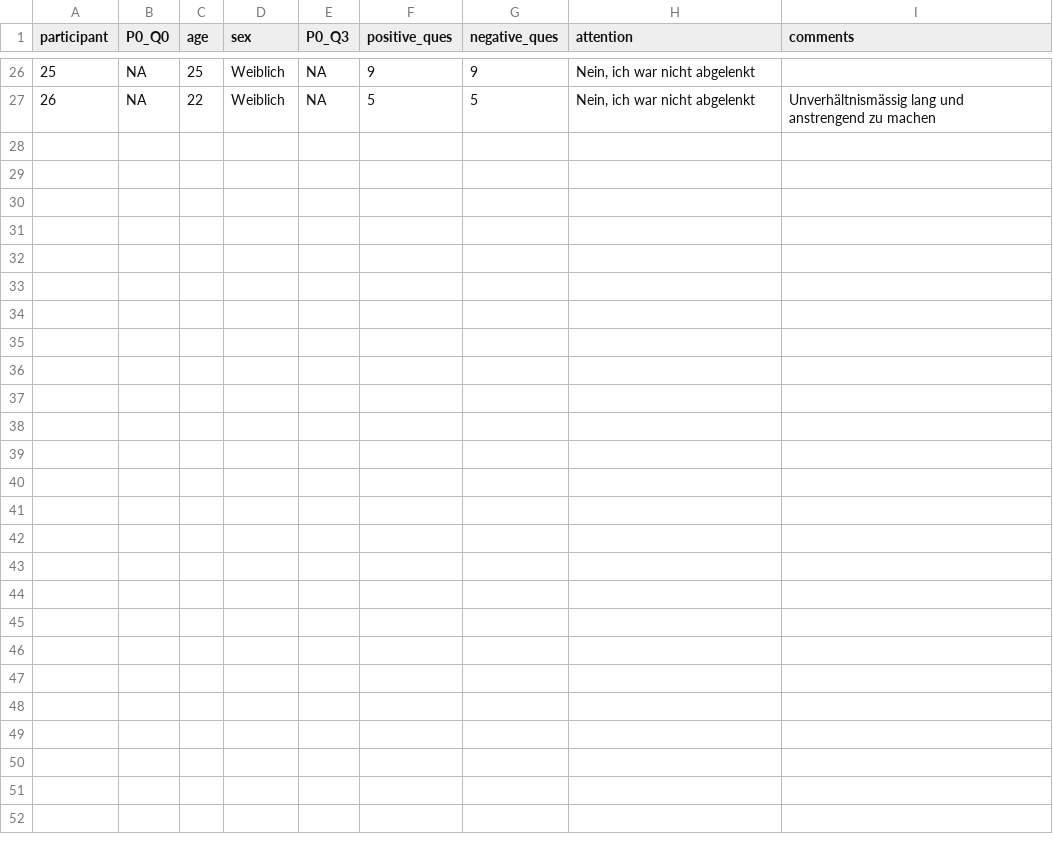
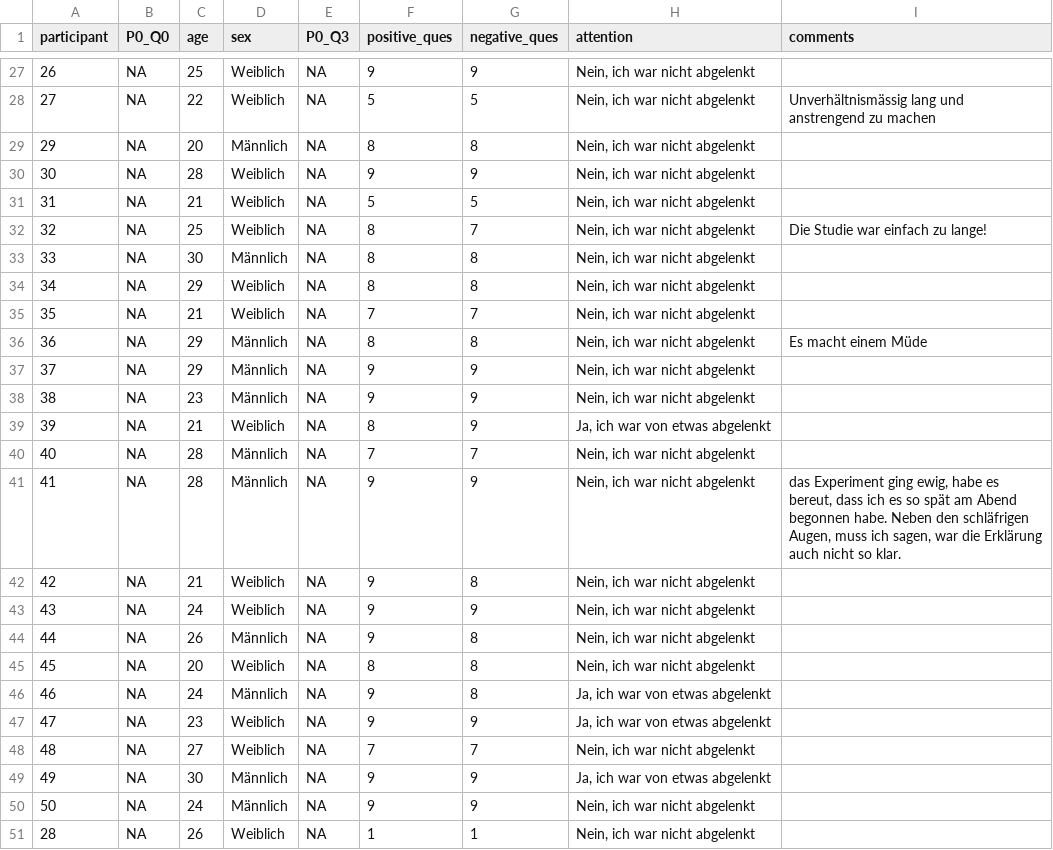
Before and after one commit to chenyu-psy/2024_Expra_NTF, a CSV file: data/Expra_group4_survey.csv, drawn as a sheet; only a part is shown, gaps mark what is left out; the diff covers the shown part only; the diff names each change by its address in the sheet, - before the commit and + after, or states it on an @@ line.

```diff
--- a/data/Expra_group4_survey.csv
+++ b/data/Expra_group4_survey.csv
@@ column A (participant) renumbered between rows 18 and 28 @@
+row 29: 29 | NA | 20 | Männlich | NA | 8 | 8 | Nein, ich war nicht abgelenkt
+row 30: 30 | NA | 28 | Weiblich | NA | 9 | 9 | Nein, ich war nicht abgelenkt
+row 31: 31 | NA | 21 | Weiblich | NA | 5 | 5 | Nein, ich war nicht abgelenkt
+row 32: 32 | NA | 25 | Weiblich | NA | 8 | 7 | Nein, ich war nicht abgelenkt | Die Studie war einfach zu lange!
+row 33: 33 | NA | 30 | Männlich | NA | 8 | 8 | Nein, ich war nicht abgelenkt
+row 34: 34 | NA | 29 | Weiblich | NA | 8 | 8 | Nein, ich war nicht abgelenkt
+row 35: 35 | NA | 21 | Weiblich | NA | 7 | 7 | Nein, ich war nicht abgelenkt
+row 36: 36 | NA | 29 | Männlich | NA | 8 | 8 | Nein, ich war nicht abgelenkt | Es macht einem Müde
+row 37: 37 | NA | 29 | Männlich | NA | 9 | 9 | Nein, ich war nicht abgelenkt
+row 38: 38 | NA | 23 | Männlich | NA | 9 | 9 | Nein, ich war nicht abgelenkt
+row 39: 39 | NA | 21 | Weiblich | NA | 8 | 9 | Ja, ich war von etwas abgelenkt
+row 40: 40 | NA | 28 | Männlich | NA | 7 | 7 | Nein, ich war nicht abgelenkt
+row 41: 41 | NA | 28 | Männlich | NA | 9 | 9 | Nein, ich war nicht abgelenkt | das Experiment ging ewig, habe es bereut, dass ich es so spät am Abend begonnen habe. Neben den schläfrigen Augen, muss ich sagen, war die Erklärung auch nicht so klar.
+row 42: 42 | NA | 21 | Weiblich | NA | 9 | 8 | Nein, ich war nicht abgelenkt
+row 43: 43 | NA | 24 | Weiblich | NA | 9 | 9 | Nein, ich war nicht abgelenkt
+row 44: 44 | NA | 26 | Männlich | NA | 9 | 8 | Nein, ich war nicht abgelenkt
+row 45: 45 | NA | 20 | Weiblich | NA | 8 | 8 | Nein, ich war nicht abgelenkt
+row 46: 46 | NA | 24 | Männlich | NA | 9 | 8 | Ja, ich war von etwas abgelenkt
+row 47: 47 | NA | 23 | Weiblich | NA | 9 | 9 | Ja, ich war von etwas abgelenkt
+row 48: 48 | NA | 27 | Weiblich | NA | 7 | 7 | Nein, ich war nicht abgelenkt
+row 49: 49 | NA | 30 | Männlich | NA | 9 | 9 | Ja, ich war von etwas abgelenkt
+row 50: 50 | NA | 24 | Männlich | NA | 9 | 9 | Nein, ich war nicht abgelenkt
+row 51: 28 | NA | 26 | Weiblich | NA | 1 | 1 | Nein, ich war nicht abgelenkt
```
Also changed, not shown: 1 added row elsewhere in this file, data/Expra_group1_survey.csv, data/Expra_group2_survey.csv, 35 other files.
